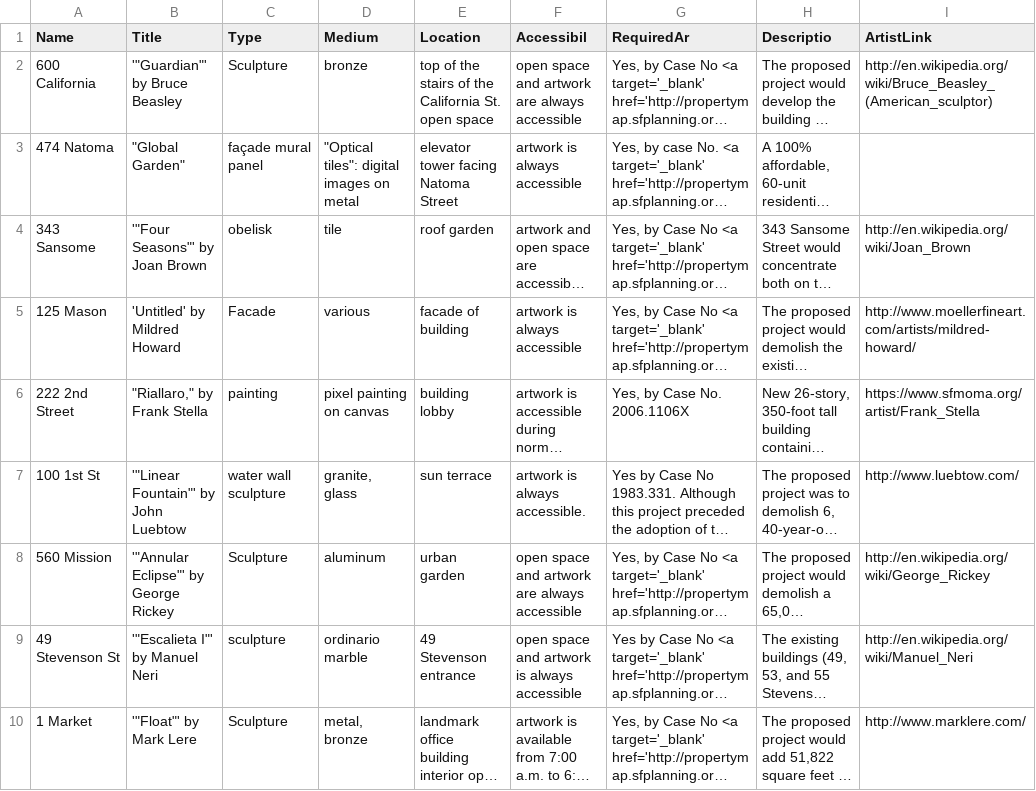
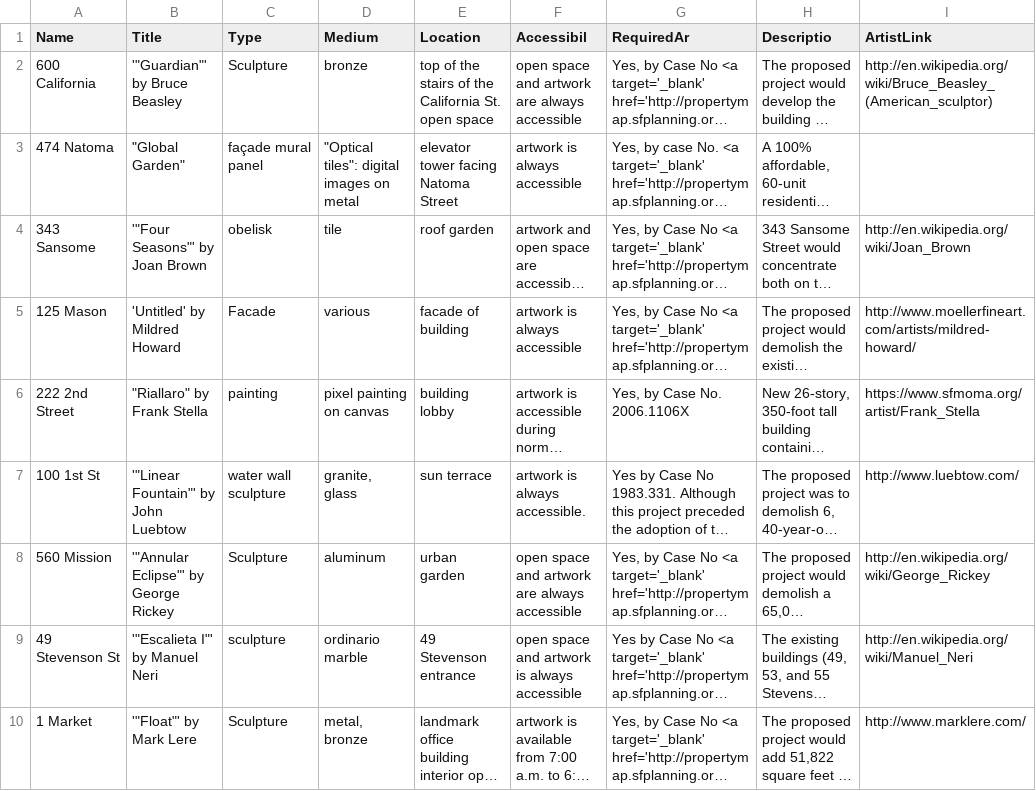
Before and after one commit to j-tomasik/JS_art_map, a CSV file: src/data/Map_of_Public_Art__from_1__Art_Program_.csv, drawn as a sheet; only a part is shown; long unchanged cells end in …; the diff covers the shown part only; the diff names each change by its address in the sheet, - before the commit and + after, or states it on an @@ line.

```diff
--- a/src/data/Map_of_Public_Art__from_1__Art_Program_.csv
+++ b/src/data/Map_of_Public_Art__from_1__Art_Program_.csv
-B6 (Title): "Riallaro," by Frank Stella
+B6 (Title): "Riallaro" by Frank Stella
```
Also changed, not shown: 1 removed row and 2 edited cells elsewhere in this file, 4 other files.
